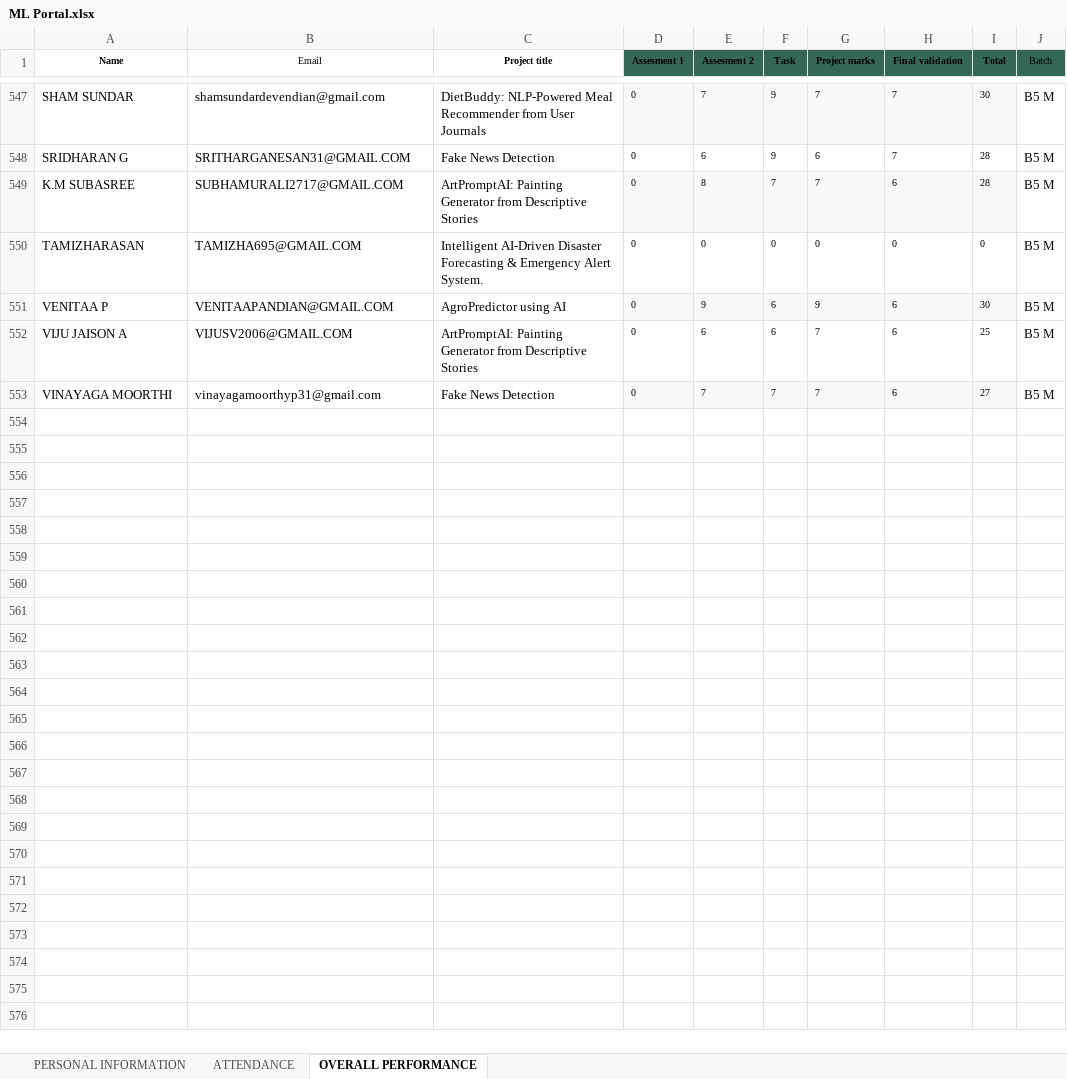
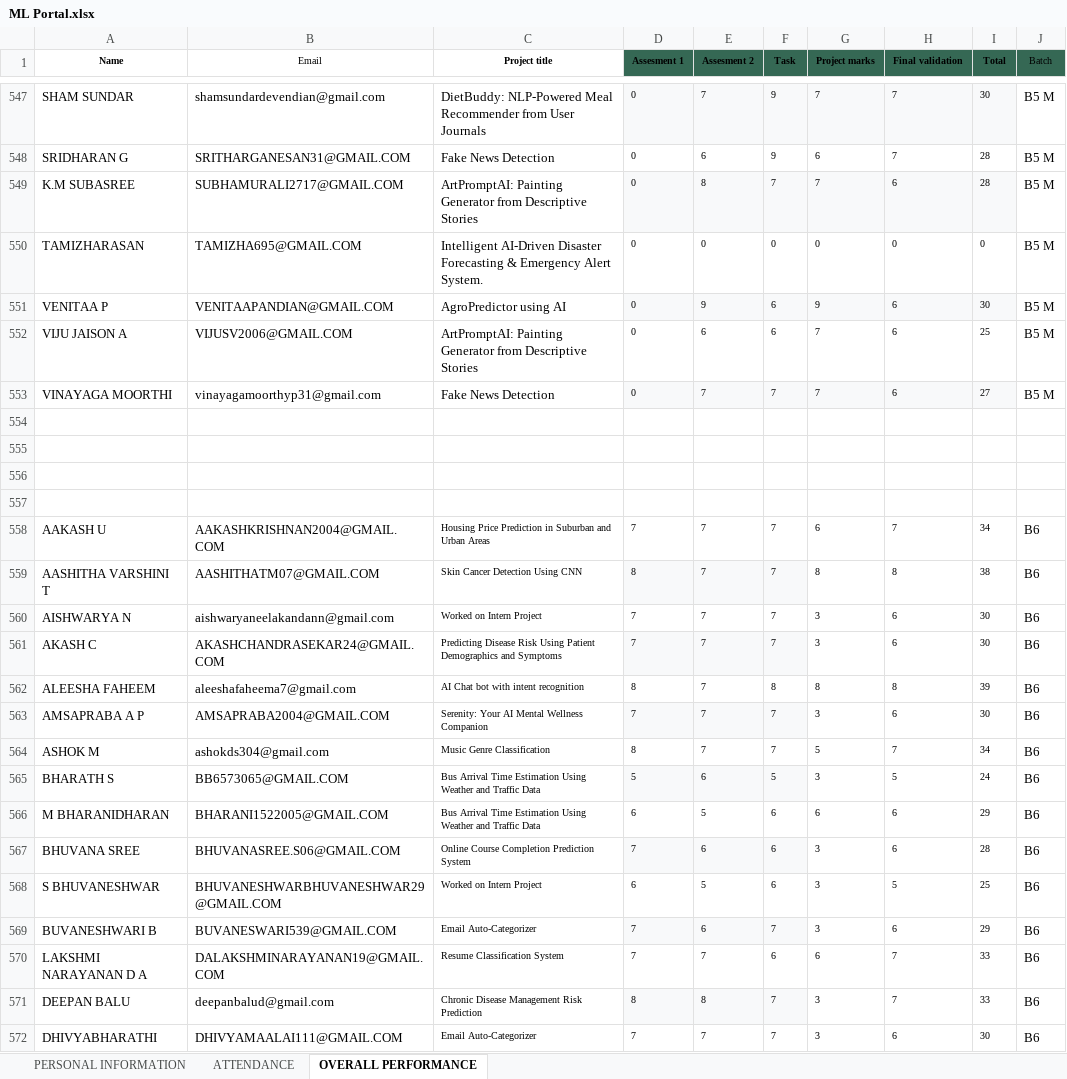
Before and after one commit to vcodezindia/Portal, an Excel workbook: ML Portal.xlsx, sheet OVERALL PERFORMANCE, drawn as a sheet; only a part is shown, gaps mark what is left out; values as stored, in another font and other column widths than the file's, no borders; the diff covers the shown part only; the diff names each change by its address in the sheet, - before the commit and + after, or states it on an @@ line.

```diff
--- a/ML Portal.xlsx (sheet OVERALL PERFORMANCE)
+++ b/ML Portal.xlsx (sheet OVERALL PERFORMANCE)
+row 554: (empty)
+row 555: (empty)
+row 556: (empty)
+row 557: (empty)
+row 558: AAKASH U | AAKASHKRISHNAN2004@GMAIL.COM | Housing Price Prediction in Suburban and Urban Areas | 7 | 7 | 7 | 6 | 7 | 34 | B6
+row 559: AASHITHA VARSHINI T | AASHITHATM07@GMAIL.COM | Skin Cancer Detection Using CNN | 8 | 7 | 7 | 8 | 8 | 38 | B6
+row 560: AISHWARYA N | aishwaryaneelakandann@gmail.com | Worked on Intern Project | 7 | 7 | 7 | 3 | 6 | 30 | B6
+row 561: AKASH C | AKASHCHANDRASEKAR24@GMAIL.COM | Predicting Disease Risk Using Patient Demographics and Symptoms | 7 | 7 | 7 | 3 | 6 | 30 | B6
+row 562: ALEESHA FAHEEM | aleeshafaheema7@gmail.com | AI Chat bot with intent recognition | 8 | 7 | 8 | 8 | 8 | 39 | B6
+row 563: AMSAPRABA A P | AMSAPRABA2004@GMAIL.COM | Serenity: Your AI Mental Wellness Companion | 7 | 7 | 7 | 3 | 6 | 30 | B6
+row 564: ASHOK M | ashokds304@gmail.com | Music Genre Classification | 8 | 7 | 7 | 5 | 7 | 34 | B6
+row 565: BHARATH S | BB6573065@GMAIL.COM | Bus Arrival Time Estimation Using Weather and Traffic Data | 5 | 6 | 5 | 3 | 5 | 24 | B6
+row 566: M BHARANIDHARAN | BHARANI1522005@GMAIL.COM | Bus Arrival Time Estimation Using Weather and Traffic Data | 6 | 5 | 6 | 6 | 6 | 29 | B6
+row 567: BHUVANA SREE | BHUVANASREE.S06@GMAIL.COM | Online Course Completion Prediction System | 7 | 6 | 6 | 3 | 6 | 28 | B6
+row 568: S BHUVANESHWAR | BHUVANESHWARBHUVANESHWAR29@GMAIL.COM | Worked on Intern Project | 6 | 5 | 6 | 3 | 5 | 25 | B6
+row 569: BUVANESHWARI B | BUVANESWARI539@GMAIL.COM | Email Auto-Categorizer | 7 | 6 | 7 | 3 | 6 | 29 | B6
+row 570: LAKSHMI NARAYANAN D A | DALAKSHMINARAYANAN19@GMAIL.COM | Resume Classification System | 7 | 7 | 6 | 6 | 7 | 33 | B6
+row 571: DEEPAN BALU | deepanbalud@gmail.com | Chronic Disease Management Risk Prediction | 8 | 8 | 7 | 3 | 7 | 33 | B6
+row 572: DHIVYABHARATHI | DHIVYAMAALAI111@GMAIL.COM | Email Auto-Categorizer | 7 | 7 | 7 | 3 | 6 | 30 | B6
```
Also changed, not shown: 143 added rows elsewhere in this sheet, sheet PERSONAL INFORMATION, sheet ATTENDANCE.
